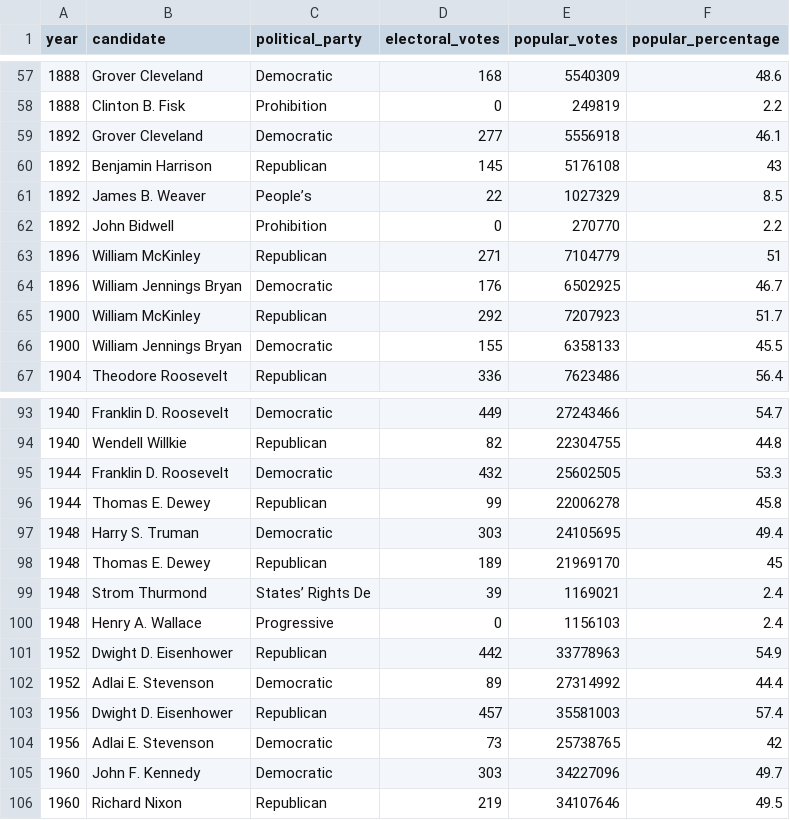
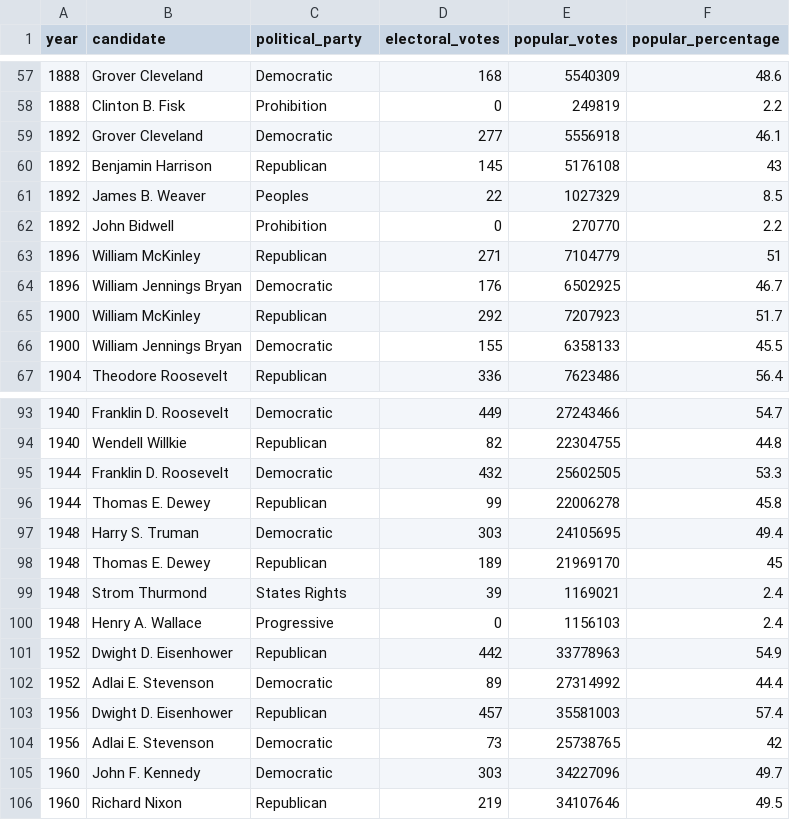
Before and after one commit to Jeff-Oliver/electoral-college-dash, a CSV file: data/election_data.csv, drawn as a sheet; only a part is shown, gaps mark what is left out.

```diff
--- a/data/election_data.csv
+++ b/data/election_data.csv
@@ -60,3 +60,3 @@ year,candidate,political_party,electoral_votes,popular_votes,popular_percentage
 1892,Benjamin Harrison,Republican,145,5176108,43
-1892,James B. Weaver,People’s,22,1027329,8.5
+1892,James B. Weaver,Peoples,22,1027329,8.5
 1892,John Bidwell,Prohibition,0,270770,2.2
@@ -98,3 +98,3 @@ year,candidate,political_party,electoral_votes,popular_votes,popular_percentage
 1948,Thomas E. Dewey,Republican,189,21969170,45
-1948,Strom Thurmond,States’ Rights De,39,1169021,2.4
+1948,Strom Thurmond,States Rights,39,1169021,2.4
 1948,Henry A. Wallace,Progressive,0,1156103,2.4
```
Also changed, not shown: 3 other files.
